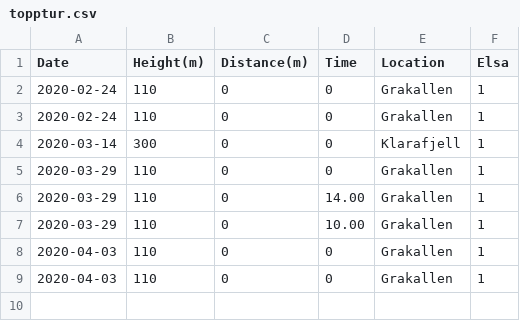
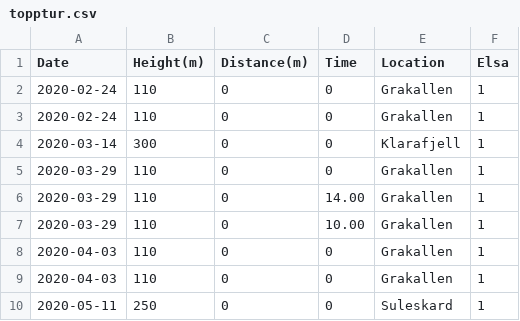
Before and after one commit to Olarm/Treningsdagbok, a CSV file: topptur.csv, drawn as a sheet; the diff names each change by its address in the sheet, - before the commit and + after, or states it on an @@ line.

```diff
--- a/topptur.csv
+++ b/topptur.csv
+row 10: 2020-05-11 | 250 | 0 | 0 | Suleskard | 1
```
Also changed, not shown: ski.csv, 1 other file.
